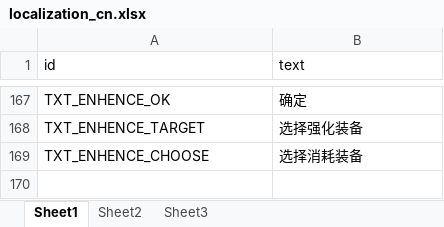
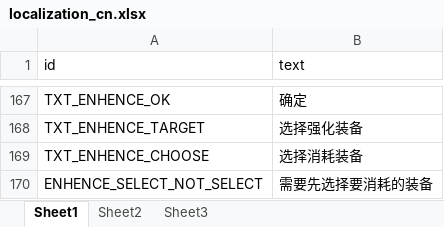
Before and after one commit to w2moon/AnotherWorldData, an Excel workbook: localization_cn.xlsx, sheet Sheet1, drawn as a sheet; only a part is shown, gaps mark what is left out; values as stored, in another font and other column widths than the file's, no borders; the diff names each change by its address in the sheet, - before the commit and + after, or states it on an @@ line.

```diff
--- a/localization_cn.xlsx (sheet Sheet1)
+++ b/localization_cn.xlsx (sheet Sheet1)
+row 170: ENHENCE_SELECT_NOT_SELECT | 需要先选择要消耗的装备
```
Also changed, not shown: 1 other file.
